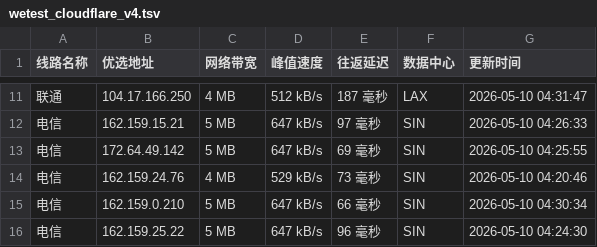
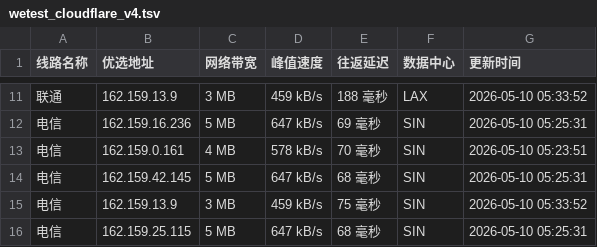
Before and after one commit to CF-IP/cf-ip.github.io, a TSV file: data/wetest_cloudflare_v4.tsv, drawn as a sheet; only a part is shown, gaps mark what is left out; the diff covers the shown part only.

```diff
--- a/data/wetest_cloudflare_v4.tsv
+++ b/data/wetest_cloudflare_v4.tsv
@@ -11,6 +11,6 @@
-联通	104.17.166.250	4 MB	512 kB/s	187 毫秒	LAX	2026-05-10 04:31:47
-电信	162.159.15.21	5 MB	647 kB/s	97 毫秒	SIN	2026-05-10 04:26:33
-电信	172.64.49.142	5 MB	647 kB/s	69 毫秒	SIN	2026-05-10 04:25:55
-电信	162.159.24.76	4 MB	529 kB/s	73 毫秒	SIN	2026-05-10 04:20:46
-电信	162.159.0.210	5 MB	647 kB/s	66 毫秒	SIN	2026-05-10 04:30:34
-电信	162.159.25.22	5 MB	647 kB/s	96 毫秒	SIN	2026-05-10 04:24:30
+联通	162.159.13.9	3 MB	459 kB/s	188 毫秒	LAX	2026-05-10 05:33:52
+电信	162.159.16.236	5 MB	647 kB/s	69 毫秒	SIN	2026-05-10 05:25:31
+电信	162.159.0.161	4 MB	578 kB/s	70 毫秒	SIN	2026-05-10 05:23:51
+电信	162.159.42.145	5 MB	647 kB/s	68 毫秒	SIN	2026-05-10 05:25:31
+电信	162.159.13.9	3 MB	459 kB/s	75 毫秒	SIN	2026-05-10 05:33:52
+电信	162.159.25.115	5 MB	647 kB/s	68 毫秒	SIN	2026-05-10 05:25:31
```
Also changed, not shown: 33 edited cells elsewhere in this file, data/api_uouin_com.tsv, data/wetest_cloudflare_v6.tsv, 4 other files.
